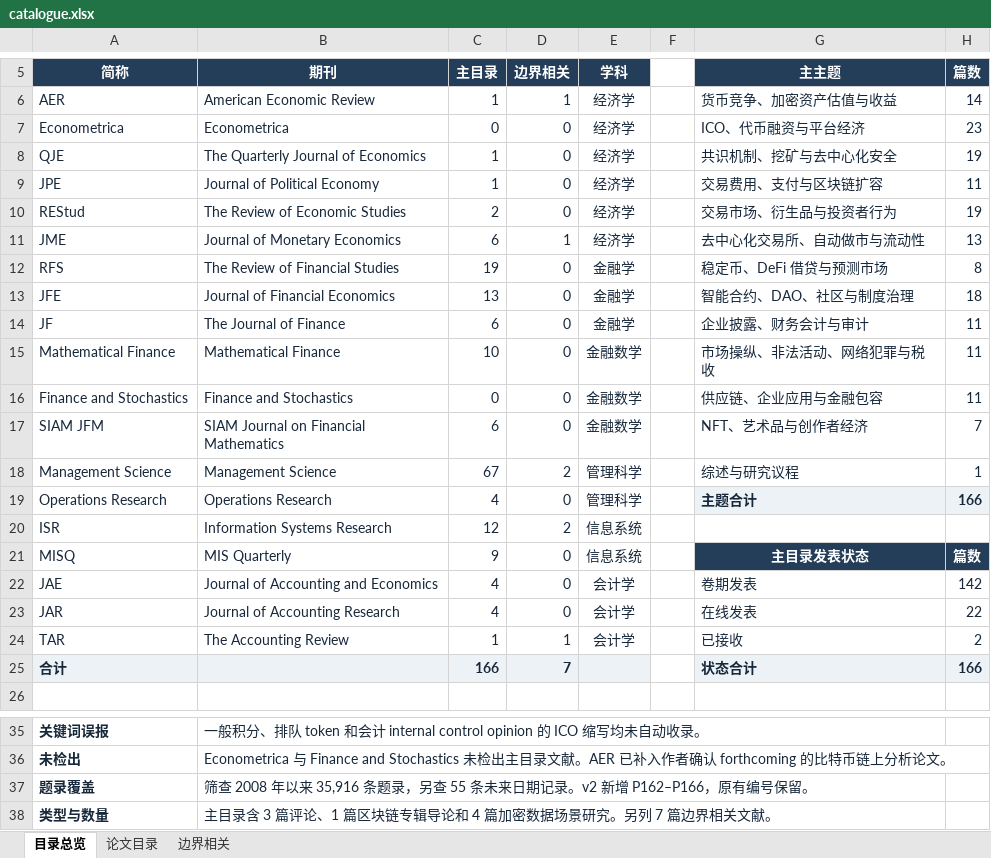
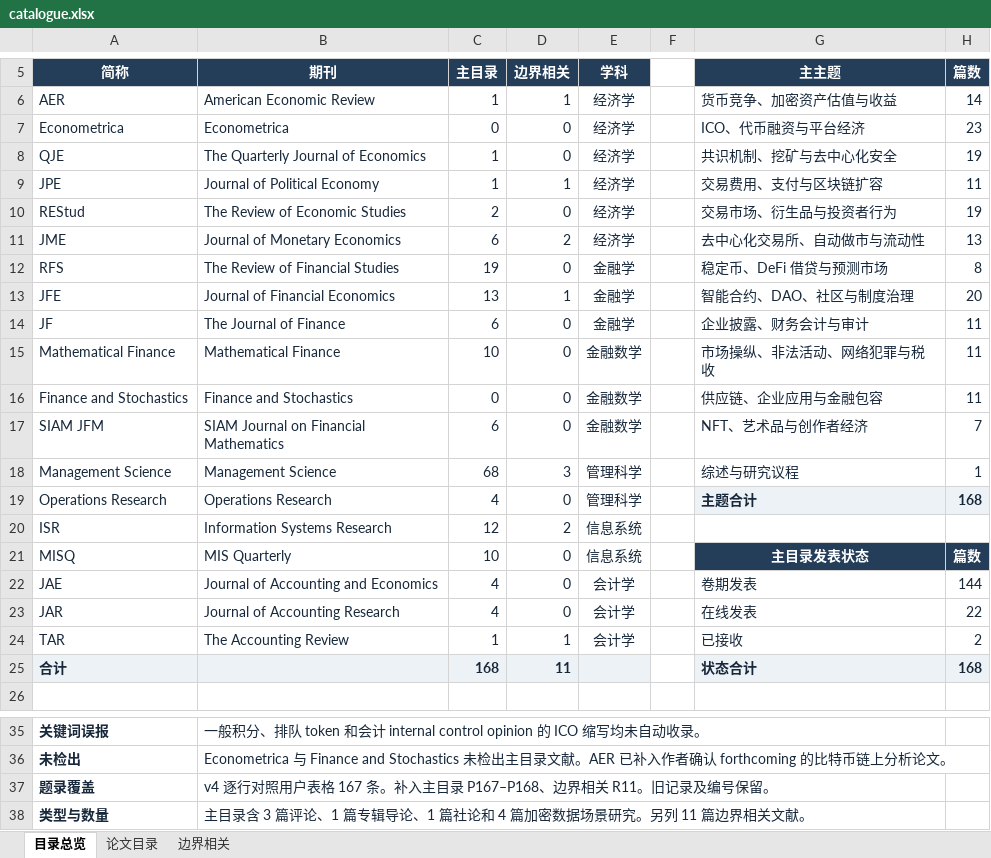
Before and after one commit to jianping-fu/jianping-fu.github.io, an Excel workbook: downloads/catalogue.xlsx, sheet 目录总览, drawn as a sheet; only a part is shown, gaps mark what is left out; values as stored, in another font and other column widths than the file's, no borders; the diff names each change by its address in the sheet, - before the commit and + after, or states it on an @@ line.

```diff
--- a/downloads/catalogue.xlsx (sheet 目录总览)
+++ b/downloads/catalogue.xlsx (sheet 目录总览)
-D9 (边界相关): 0
+D9 (边界相关): 1
-D11 (边界相关): 1
+D11 (边界相关): 2
-D13 (边界相关): 0
+D13 (边界相关): 1
-H13 (篇数): 18
+H13 (篇数): 20
-C18 (主目录): 67
+C18 (主目录): 68
-D18 (边界相关): 2
+D18 (边界相关): 3
-H19 (篇数): 166
+H19 (篇数): 168
-C21 (主目录): 9
+C21 (主目录): 10
-H22 (篇数): 142
+H22 (篇数): 144
-C25 (主目录): 166
+C25 (主目录): 168
-D25 (边界相关): 7
+D25 (边界相关): 11
-H25 (篇数): 166
+H25 (篇数): 168
-B37 (期刊): 筛查 2008 年以来 35,916 条题录，另查 55 条未来日期记录。v2 新增 P162–P166，原有编号保留…
+B37 (期刊): v4 逐行对照用户表格 167 条。补入主目录 P167–P168、边界相关 R11。旧记录及编号保留…
-B38 (期刊): …论、1 篇区块链专辑导论和 4 篇加密数据场景研究。另列 7 篇边界相…
+B38 (期刊): …论、1 篇专辑导论、1 篇社论和 4 篇加密数据场景研究。另列 11 篇边界相…
```
Also changed, not shown: sheet 边界相关, sheet 论文目录, formulas that keep their value, 10 other files.
